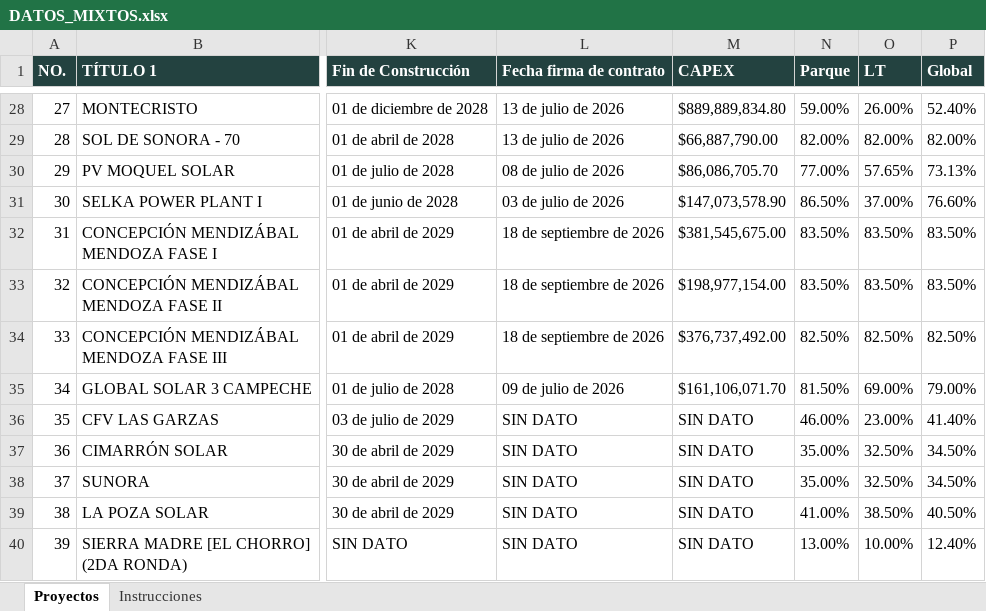
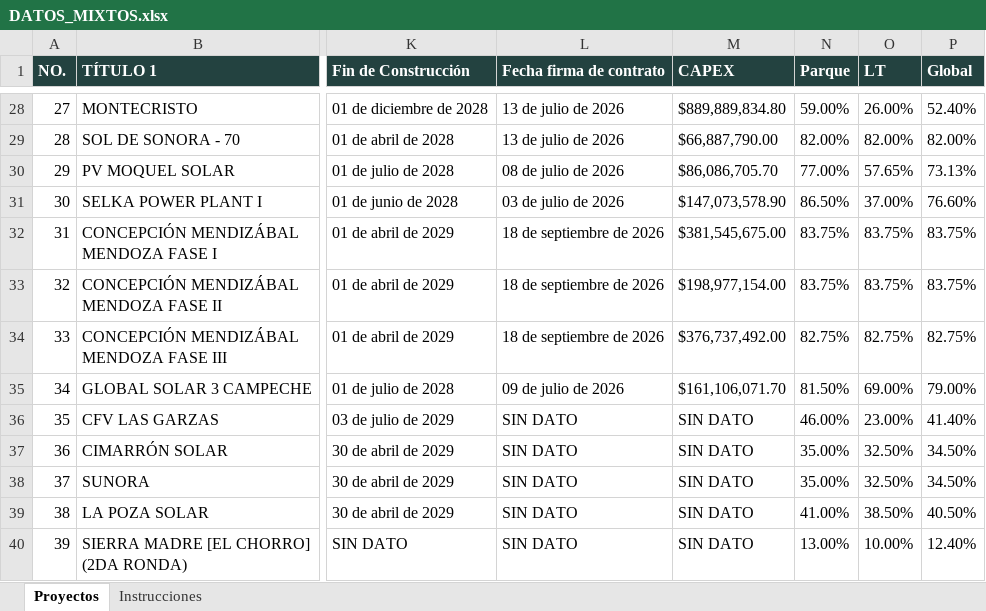
Before and after one commit to Igeophysicist/proyectos_cpel, an Excel workbook: cartera-mixtos/data/DATOS_MIXTOS.xlsx, sheet Proyectos, drawn as a sheet; only a part is shown, gaps mark what is left out; values as stored, in another font and other column widths than the file's, no borders; the diff names each change by its address in the sheet, - before the commit and + after, or states it on an @@ line.

Commit message:
Add files via upload

```diff
--- a/cartera-mixtos/data/DATOS_MIXTOS.xlsx (sheet Proyectos)
+++ b/cartera-mixtos/data/DATOS_MIXTOS.xlsx (sheet Proyectos)
-N32:N33 (Parque): 83.50%
+N32:N33 (Parque): 83.75%
-O32:O33 (LT): 83.50%
+O32:O33 (LT): 83.75%
-P32:P33 (Global): 83.50%
+P32:P33 (Global): 83.75%
-N34 (Parque): 82.50%
+N34 (Parque): 82.75%
-O34 (LT): 82.50%
+O34 (LT): 82.75%
-P34 (Global): 82.50%
+P34 (Global): 82.75%
```
